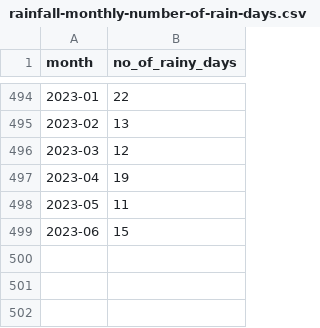
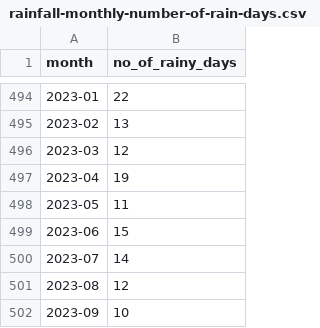
Before and after one commit to weiyuet/singapore-data, a CSV file: data/rainfall-monthly-number-of-rain-days/rainfall-monthly-number-of-rain-days.csv, drawn as a sheet; only a part is shown, gaps mark what is left out.

```diff
--- a/data/rainfall-monthly-number-of-rain-days/rainfall-monthly-number-of-rain-days.csv
+++ b/data/rainfall-monthly-number-of-rain-days/rainfall-monthly-number-of-rain-days.csv
@@ -499 +499,4 @@ month,no_of_rainy_days
 2023-06,15
+2023-07,14
+2023-08,12
+2023-09,10
```
Also changed, not shown: data/rainfall-monthly-total/rainfall-monthly-total.csv, 3 other files.
